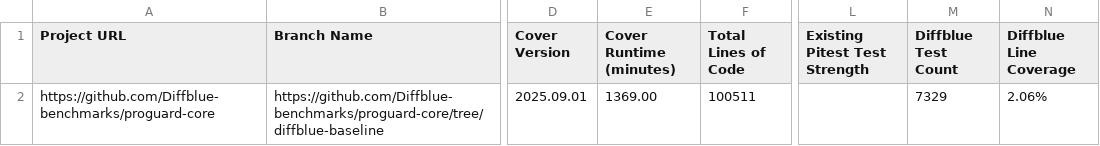
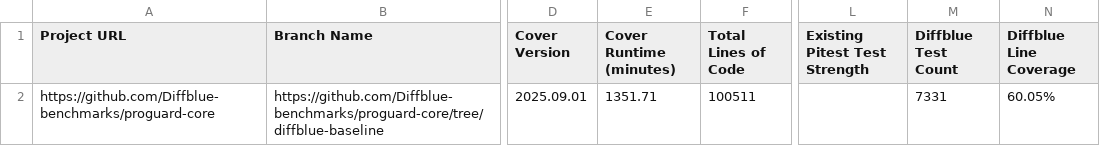
Before and after one commit to Diffblue-benchmarks/proguard-core, a CSV file: diffblue-pov-results.csv, drawn as a sheet; only a part is shown, gaps mark what is left out; the diff names each change by its address in the sheet, - before the commit and + after, or states it on an @@ line.

Commit message:
PoV Tests from Diffblue Cover 2025.09.01

```diff
--- a/diffblue-pov-results.csv
+++ b/diffblue-pov-results.csv
-E2 (Cover Runtime (minutes)): 1369.00
+E2 (Cover Runtime (minutes)): 1351.71
-M2 (Diffblue Test Count): 7329
+M2 (Diffblue Test Count): 7331
-N2 (Diffblue Line Coverage): 2.06%
+N2 (Diffblue Line Coverage): 60.05%
```
Also changed, not shown: 12 other files.
